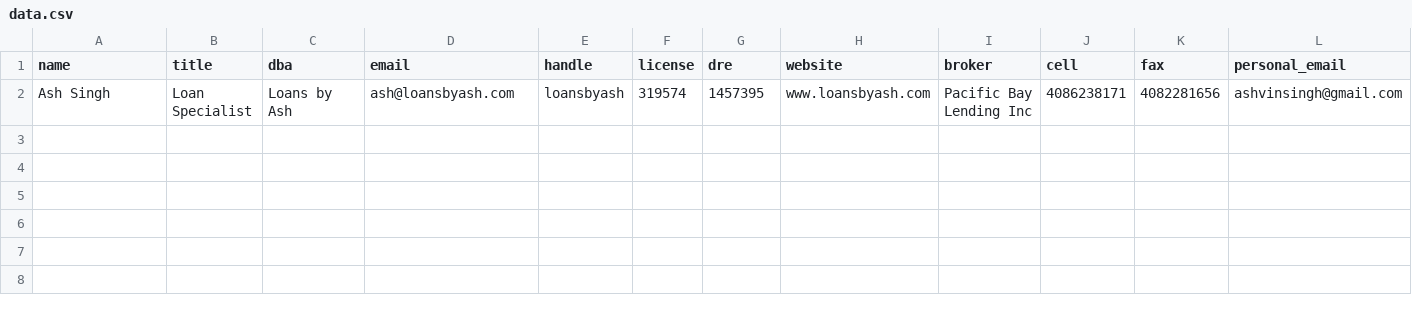
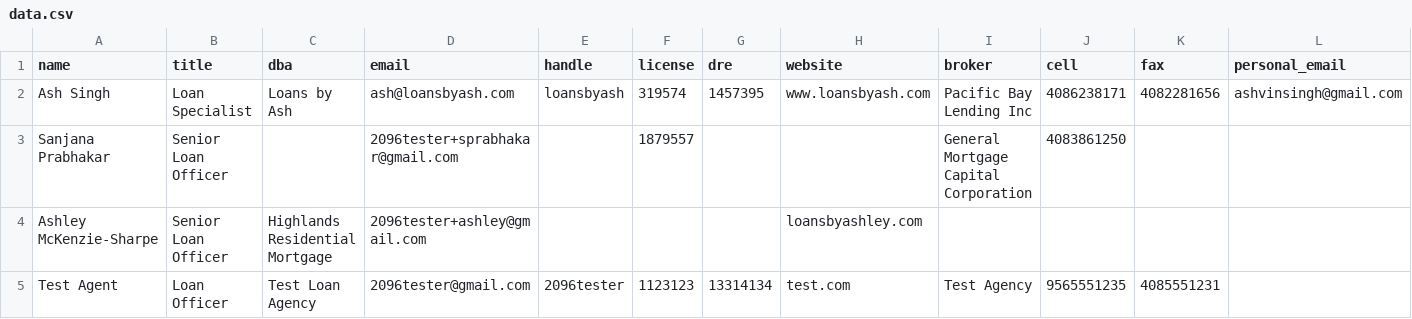
Before and after one commit to rahulvarshney/740bSecure, a CSV file: database/data.csv, drawn as a sheet; only a part is shown; rows hold the shown columns only; the diff names each change by its address in the sheet, - before the commit and + after, or states it on an @@ line.

```diff
--- a/database/data.csv
+++ b/database/data.csv
+row 3: Sanjana Prabhakar | Senior Loan Officer |  | 2096tester+sprabhakar@gmail.com |  | 1879557 |  |  | General Mortgage Capital Corporation | 4083861250
+row 4: Ashley McKenzie-Sharpe | Senior Loan Officer | Highlands Residential Mortgage | 2096tester+ashley@gmail.com |  |  |  | loansbyashley.com
+row 5: Test Agent | Loan Officer | Test Loan Agency | 2096tester@gmail.com | 2096tester | 1123123 | 13314134 | test.com | Test Agency | 9565551235 | 4085551231
```
Also changed, not shown: 1 other file.
